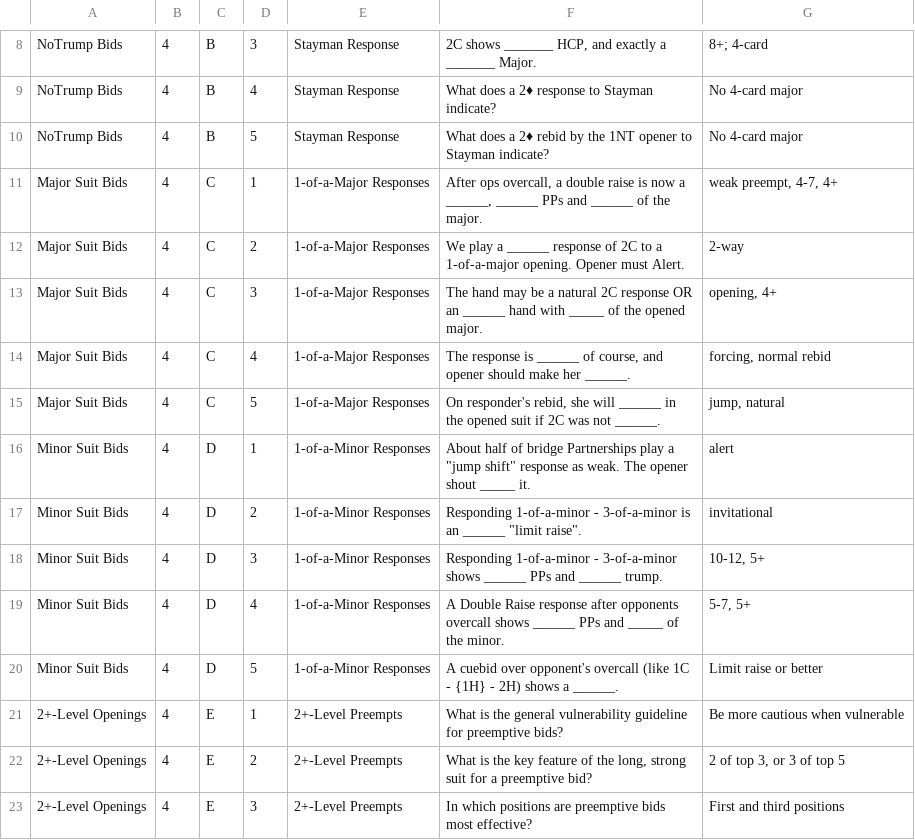
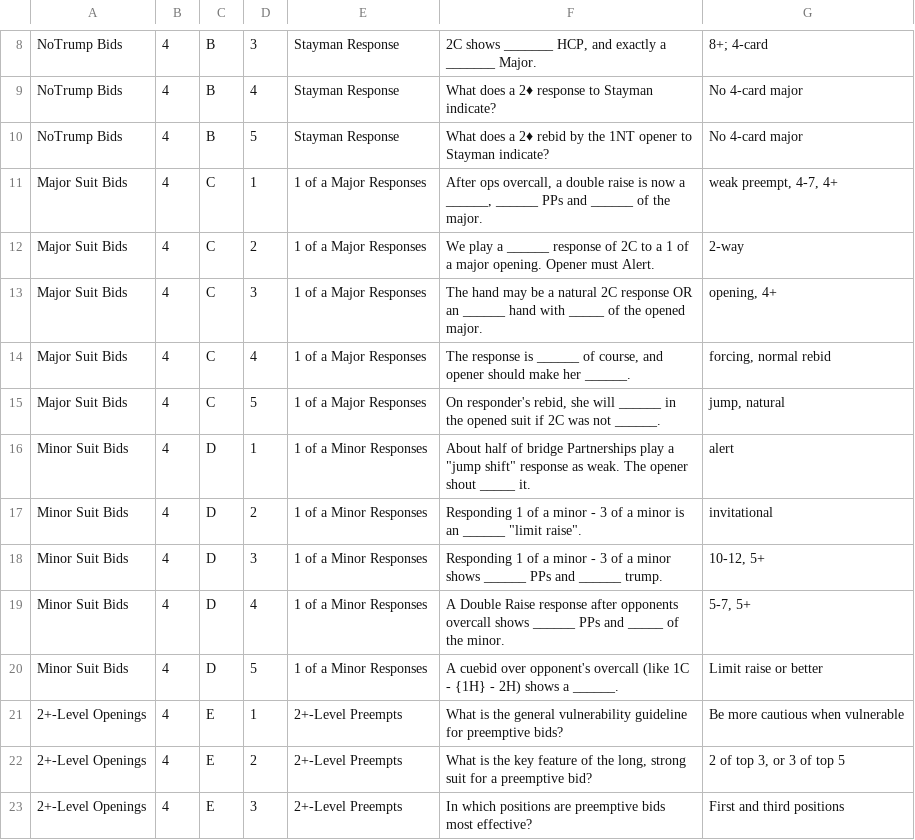
Before and after one commit to myrburrows/betterBridge11Days, a TSV file: data/day4.tsv, drawn as a sheet; only a part is shown, gaps mark what is left out.

```diff
--- a/data/day4.tsv
+++ b/data/day4.tsv
@@ -10,12 +10,12 @@ NoTrump Bids	4	B	4	Stayman Response	What does a 2♦ response to Stayman indicat
 NoTrump Bids	4	B	5	Stayman Response	What does a 2♦ rebid by the 1NT opener to Stayman indicate?	No 4-card major
-Major Suit Bids	4	C	1	1-of-a-Major Responses	After ops overcall, a double raise is now a ______, ______ PPs and ______ of the major.	weak preempt, 4-7, 4+
-Major Suit Bids	4	C	2	1-of-a-Major Responses	We play a ______ response of 2C to a 1-of-a-major opening. Opener must Alert.	2-way
-Major Suit Bids	4	C	3	1-of-a-Major Responses	The hand may be a natural 2C response OR an ______ hand with _____ of the opened major.	opening, 4+
-Major Suit Bids	4	C	4	1-of-a-Major Responses	The response is ______ of course, and opener should make her ______.	forcing, normal rebid
-Major Suit Bids	4	C	5	1-of-a-Major Responses	On responder's rebid, she will ______ in the opened suit if 2C was not ______.	jump, natural
-Minor Suit Bids	4	D	1	1-of-a-Minor Responses	About half of bridge Partnerships play a "jump shift" response as weak.  The opener shout _____ it.	alert
-Minor Suit Bids	4	D	2	1-of-a-Minor Responses	Responding 1-of-a-minor - 3-of-a-minor is an ______ "limit raise".	invitational
-Minor Suit Bids	4	D	3	1-of-a-Minor Responses	Responding 1-of-a-minor - 3-of-a-minor shows ______ PPs and ______ trump.	10-12, 5+
-Minor Suit Bids	4	D	4	1-of-a-Minor Responses	A Double Raise response after opponents overcall shows ______ PPs and _____ of the minor.	5-7, 5+
-Minor Suit Bids	4	D	5	1-of-a-Minor Responses	A cuebid over opponent's overcall (like 1C - {1H} - 2H) shows a ______.	Limit raise or better
+Major Suit Bids	4	C	1	1 of a Major Responses	After ops overcall, a double raise is now a ______, ______ PPs and ______ of the major.	weak preempt, 4-7, 4+
+Major Suit Bids	4	C	2	1 of a Major Responses	We play a ______ response of 2C to a 1 of a major opening. Opener must Alert.	2-way
+Major Suit Bids	4	C	3	1 of a Major Responses	The hand may be a natural 2C response OR an ______ hand with _____ of the opened major.	opening, 4+
+Major Suit Bids	4	C	4	1 of a Major Responses	The response is ______ of course, and opener should make her ______.	forcing, normal rebid
+Major Suit Bids	4	C	5	1 of a Major Responses	On responder's rebid, she will ______ in the opened suit if 2C was not ______.	jump, natural
+Minor Suit Bids	4	D	1	1 of a Minor Responses	About half of bridge Partnerships play a "jump shift" response as weak.  The opener shout _____ it.	alert
+Minor Suit Bids	4	D	2	1 of a Minor Responses	Responding 1 of a minor - 3 of a minor is an ______ "limit raise".	invitational
+Minor Suit Bids	4	D	3	1 of a Minor Responses	Responding 1 of a minor - 3 of a minor shows ______ PPs and ______ trump.	10-12, 5+
+Minor Suit Bids	4	D	4	1 of a Minor Responses	A Double Raise response after opponents overcall shows ______ PPs and _____ of the minor.	5-7, 5+
+Minor Suit Bids	4	D	5	1 of a Minor Responses	A cuebid over opponent's overcall (like 1C - {1H} - 2H) shows a ______.	Limit raise or better
 2+-Level Openings	4	E	1	2+-Level Preempts	What is the general vulnerability guideline for preemptive bids?	Be more cautious when vulnerable
```
Also changed, not shown: data/day1.tsv, data/day11.tsv, 6 other files.
